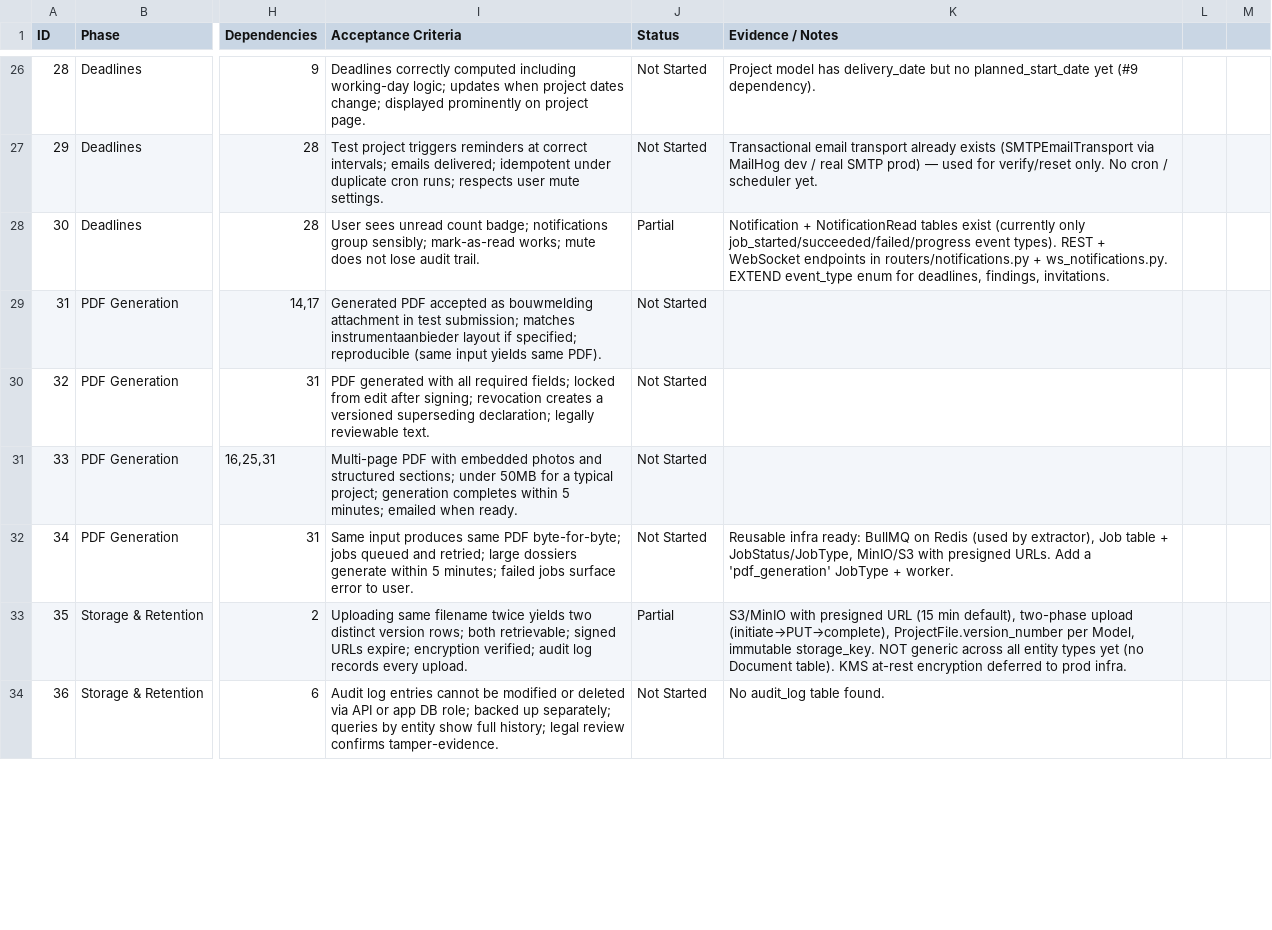
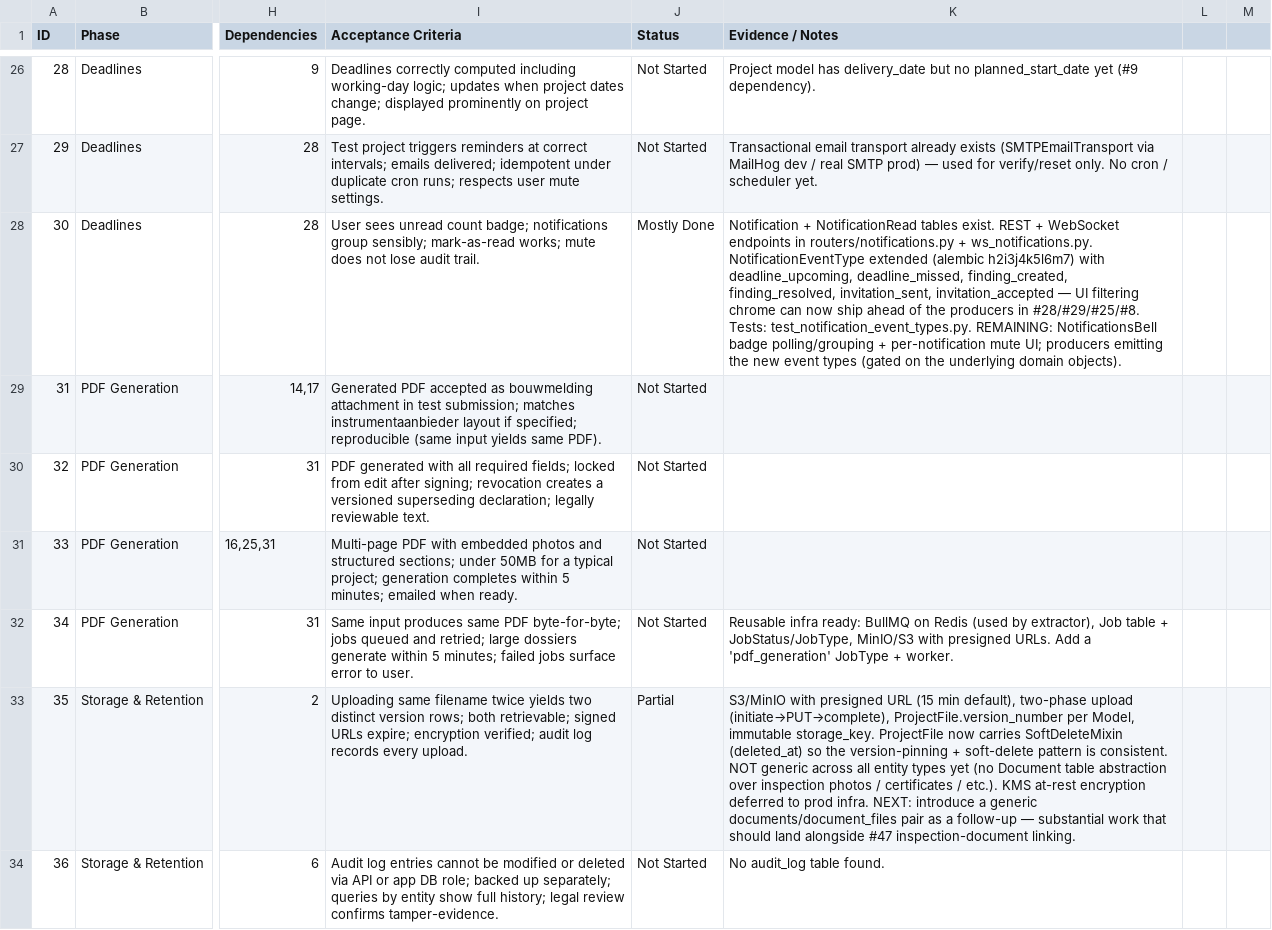
Before and after one commit to iamaniket/BIMQuantify, a CSV file: wkb_mvp_backlog.csv, drawn as a sheet; only a part is shown, gaps mark what is left out; the diff covers the shown part only; the diff names each change by its address in the sheet, - before the commit and + after, or states it on an @@ line.

Commit message:
feat(viewer): add DocumentSearchHit type export
chore(backlog): update project backlog with feature status and descriptions
- Added hardcoded instrument dropdown for project creation
- Enhanced project list and detail UI with additional tabs and functionality
- Implemented risk assessment data model and UI
- Established document storage with immutable versioning
- Integrated inline PDF viewer and IFC viewer with inspection links
- Defined user roles and permissions for multi-user collaboration
- Set up transactional email and error tracking systems

```diff
--- a/wkb_mvp_backlog.csv
+++ b/wkb_mvp_backlog.csv
-J28 (Status): Partial
+J28 (Status): Mostly Done
-K28 (Evidence / Notes): …NotificationRead tables exist (currently only job_started/succeeded/failed/progress event types). REST + WebSocket endpoints in routers/notifications.py + ws_notifications.py. EXTEND event_type enum for deadlines, findings, invitations.
+K28 (Evidence / Notes): …NotificationRead tables exist. REST + WebSocket endpoints in routers/notifications.py + ws_notifications.py. NotificationEventType extended (alembic h2i3j4k5l6m7) with deadline_upcoming, deadline_missed, finding_created, finding_resolved, invitation_sent, invitation_accepted — UI filtering chrome can now ship ahead of the producers in #28/#29/#25/#8. Tests: test_notification_event_types.py. REMAINING: NotificationsBell badge polling/grouping + per-notification mute UI; producers emitting the new event types (gated on the underlying domain objects).
-K33 (Evidence / Notes): …immutable storage_key. NOT generic across all entity types yet (no Document table). KMS at-rest encryption deferred to prod infra.
+K33 (Evidence / Notes): …immutable storage_key. ProjectFile now carries SoftDeleteMixin (deleted_at) so the version-pinning + soft-delete pattern is consistent. NOT generic across all entity types yet (no Document table abstraction over inspection photos / certificates / etc.). KMS at-rest encryption deferred to prod infra. NEXT: introduce a generic documents/document_files pair as a follow-up — substantial work that should land alongside #47 inspection-document linking.
```
Also changed, not shown: 13 edited cells elsewhere in this file, 22 other files.
